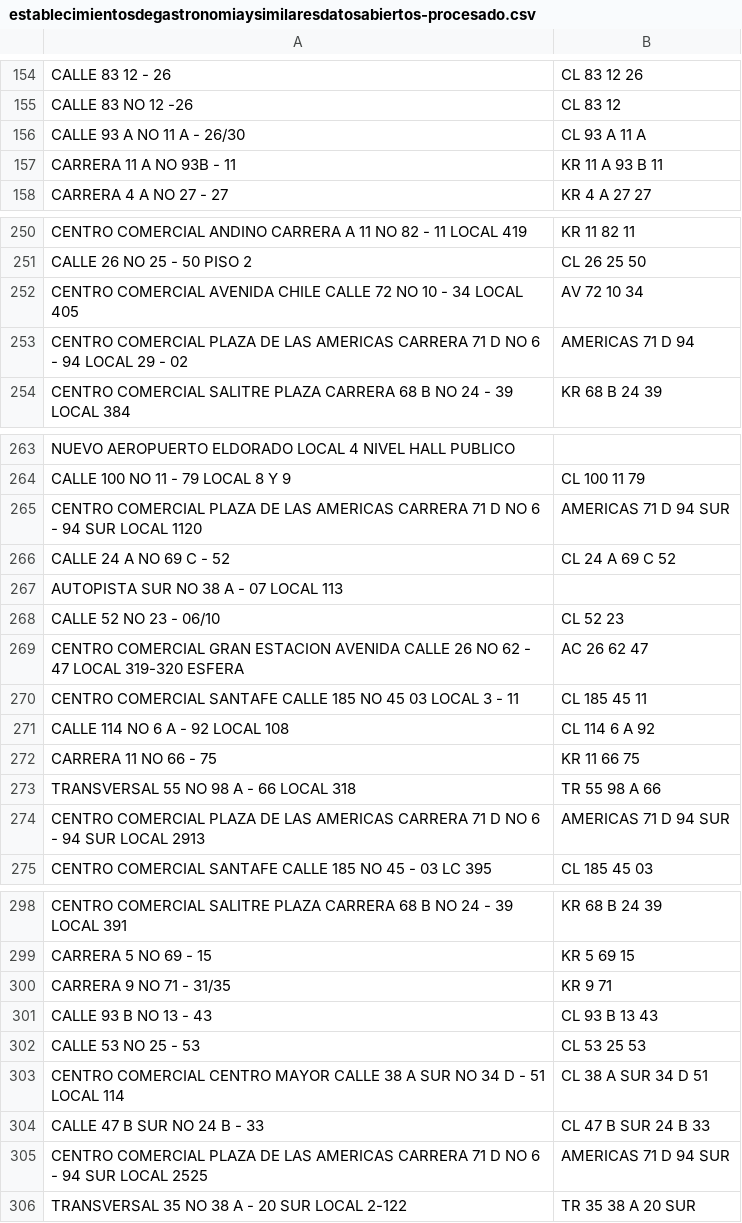
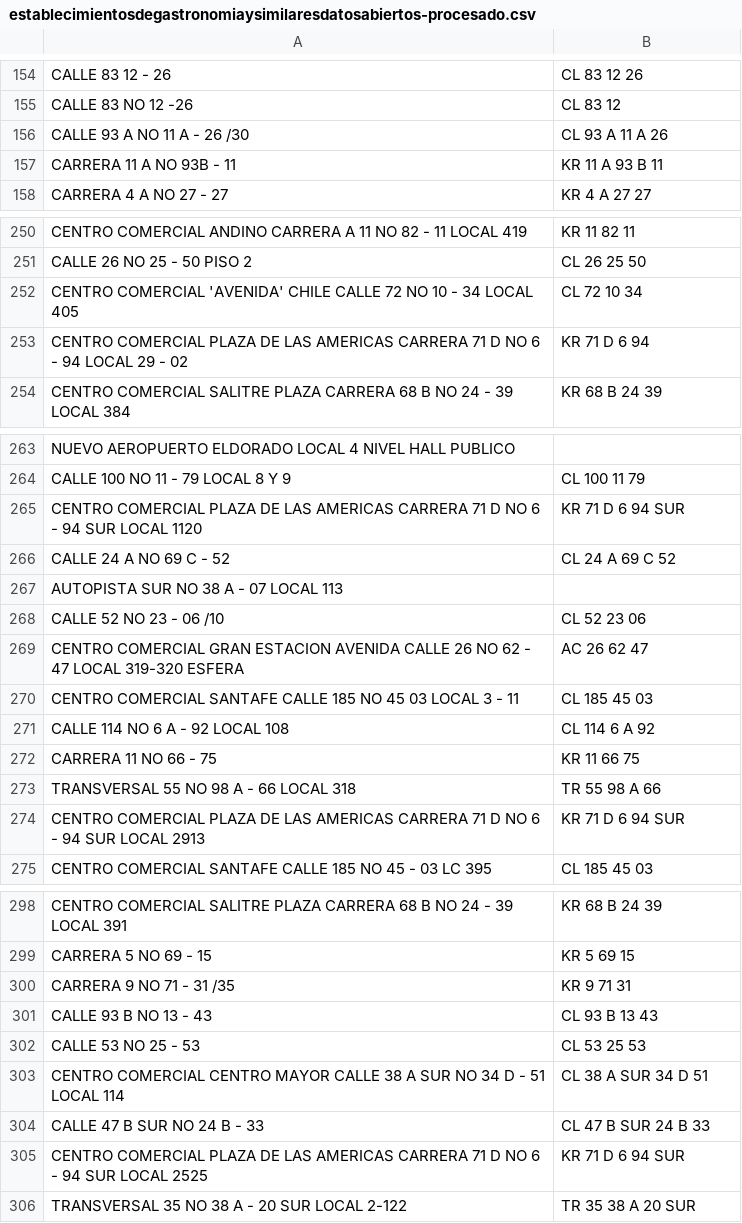
Before and after one commit to rhonyfpb/csv2coord, a CSV file: files/establecimientosdegastronomiaysimilaresdatosabiertos-procesado.csv, drawn as a sheet; only a part is shown, gaps mark what is left out; the diff covers the shown part only.

```diff
--- a/files/establecimientosdegastronomiaysimilaresdatosabiertos-procesado.csv
+++ b/files/establecimientosdegastronomiaysimilaresdatosabiertos-procesado.csv
@@ -155,3 +155,3 @@ CALLE 83 12 - 26;CL 83 12 26
 CALLE 83 NO 12 -26;CL 83 12
-CALLE 93 A NO 11 A - 26/30;CL 93 A 11 A
+CALLE 93 A NO 11 A - 26 /30;CL 93 A 11 A 26
 CARRERA 11 A NO 93B - 11;KR 11 A 93 B 11
@@ -251,4 +251,4 @@ CENTRO COMERCIAL ANDINO CARRERA A 11 NO 82 - 11  LOCAL 419;KR 11 82 11
 CALLE 26 NO 25 - 50 PISO 2;CL 26 25 50
-CENTRO COMERCIAL AVENIDA CHILE CALLE 72 NO 10 - 34 LOCAL 405;AV 72 10 34
-CENTRO COMERCIAL PLAZA DE LAS AMERICAS CARRERA 71 D NO 6  - 94 LOCAL 29 - 02 ;AMERICAS 71 D 94
+CENTRO COMERCIAL 'AVENIDA' CHILE CALLE 72 NO 10 - 34 LOCAL 405;CL 72 10 34
+CENTRO COMERCIAL PLAZA DE LAS AMERICAS CARRERA 71 D NO 6  - 94 LOCAL 29 - 02 ;KR 71 D 6 94
 CENTRO COMERCIAL SALITRE PLAZA CARRERA 68 B NO 24 - 39 LOCAL 384 ;KR 68 B 24 39
@@ -264,8 +264,8 @@ NUEVO AEROPUERTO ELDORADO LOCAL 4 NIVEL HALL PUBLICO ;
 CALLE 100 NO 11 - 79 LOCAL 8 Y 9;CL 100 11 79
-CENTRO COMERCIAL PLAZA DE LAS AMERICAS CARRERA 71 D NO 6 - 94 SUR LOCAL 1120;AMERICAS 71 D 94 SUR
+CENTRO COMERCIAL PLAZA DE LAS AMERICAS CARRERA 71 D NO 6 - 94 SUR LOCAL 1120;KR 71 D 6 94 SUR
 CALLE 24 A NO 69 C - 52;CL 24 A 69 C 52
 AUTOPISTA SUR NO 38 A - 07 LOCAL 113;
-CALLE 52 NO 23 - 06/10;CL 52 23
+CALLE 52 NO 23 - 06 /10;CL 52 23 06
 CENTRO COMERCIAL GRAN ESTACION AVENIDA CALLE 26 NO  62 - 47  LOCAL 319-320 ESFERA;AC 26 62 47
-CENTRO COMERCIAL SANTAFE CALLE 185 NO 45 03 LOCAL 3 - 11;CL 185 45 11
+CENTRO COMERCIAL SANTAFE CALLE 185 NO 45 03 LOCAL 3 - 11;CL 185 45 03
 CALLE 114 NO 6 A - 92 LOCAL 108;CL 114 6 A 92
@@ -273,3 +273,3 @@ CARRERA 11 NO 66 - 75;KR 11 66 75
 TRANSVERSAL 55 NO 98 A - 66 LOCAL 318;TR 55 98 A 66
-CENTRO COMERCIAL PLAZA DE LAS AMERICAS CARRERA 71 D NO 6 - 94 SUR LOCAL 2913;AMERICAS 71 D 94 SUR
+CENTRO COMERCIAL PLAZA DE LAS AMERICAS CARRERA 71 D NO 6 - 94 SUR LOCAL 2913;KR 71 D 6 94 SUR
 CENTRO COMERCIAL SANTAFE CALLE 185 NO 45 - 03 LC 395;CL 185 45 03
@@ -299,3 +299,3 @@ CENTRO COMERCIAL SALITRE PLAZA CARRERA 68 B NO 24 - 39 LOCAL 391 ;KR 68 B 24 39
 CARRERA 5 NO 69 - 15;KR 5 69 15
-CARRERA 9 NO 71 - 31/35;KR 9 71
+CARRERA 9 NO 71 - 31 /35;KR 9 71 31
 CALLE 93 B NO 13 - 43;CL 93 B 13 43
@@ -304,3 +304,3 @@ CENTRO COMERCIAL CENTRO MAYOR CALLE 38 A SUR NO 34 D - 51 LOCAL 114;CL 38 A SUR
 CALLE 47 B SUR NO 24 B - 33;CL 47 B SUR 24 B 33
-CENTRO COMERCIAL PLAZA DE LAS AMERICAS CARRERA 71 D NO 6  - 94 SUR LOCAL 2525;AMERICAS 71 D 94 SUR
+CENTRO COMERCIAL PLAZA DE LAS AMERICAS CARRERA 71 D NO 6  - 94 SUR LOCAL 2525;KR 71 D 6 94 SUR
 TRANSVERSAL 35 NO 38 A - 20 SUR  LOCAL 2-122;TR 35 38 A 20 SUR
```
Also changed, not shown: 31 edited cells elsewhere in this file, files/establecimientosdegastronomiaysimilaresdatosabiertos.csv, 2 other files.
